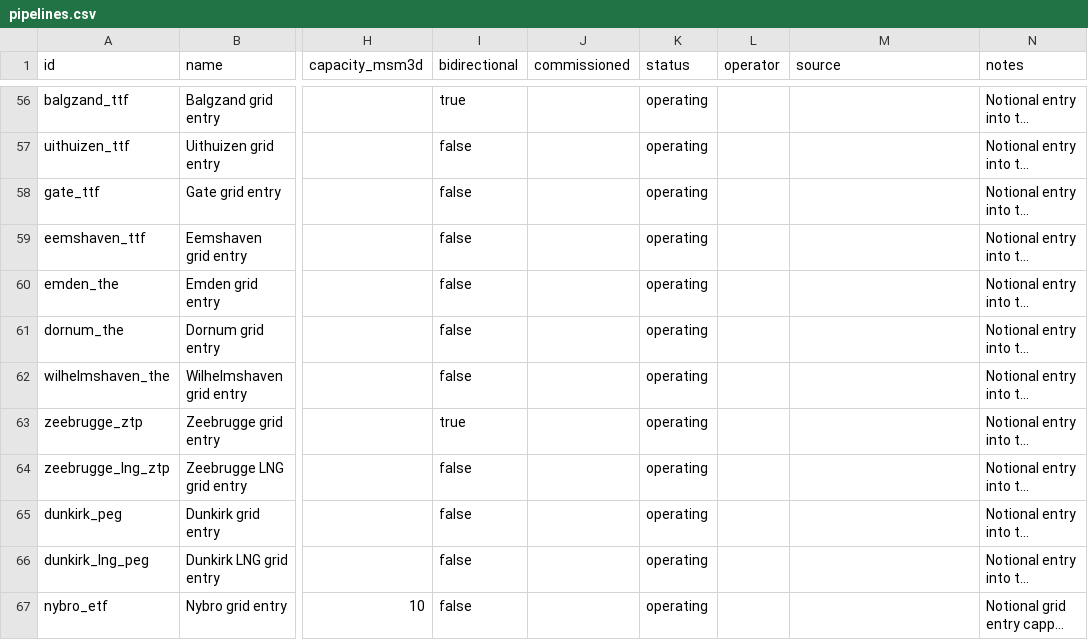
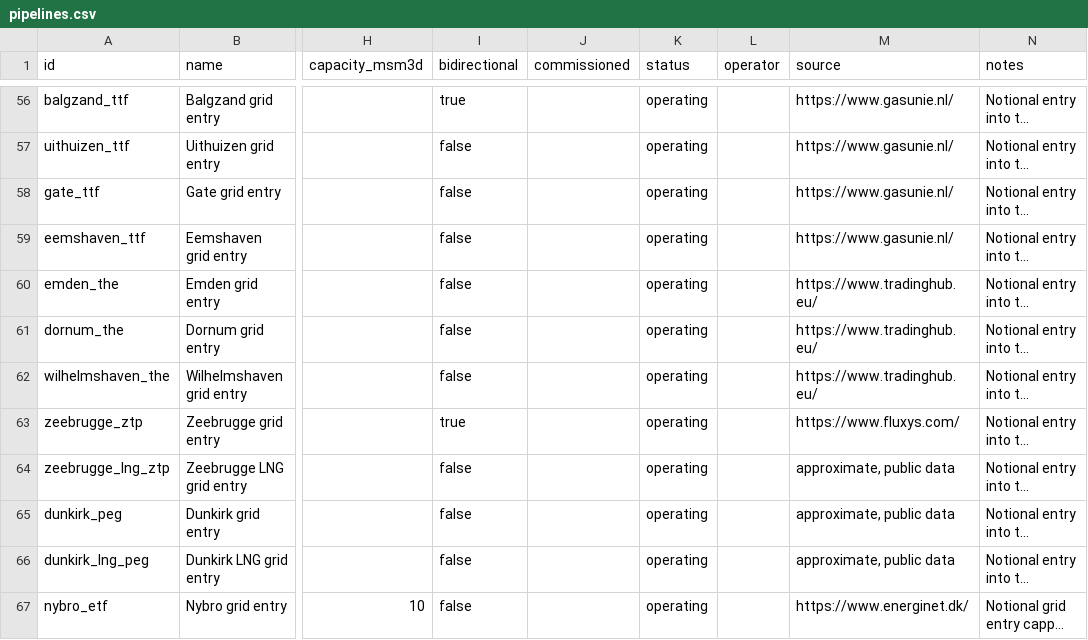
Before and after one commit to Rayha33/nora-network, a CSV file: data/pipelines.csv, drawn as a sheet; only a part is shown, gaps mark what is left out; long unchanged cells end in …; the diff covers the shown part only; the diff names each change by its address in the sheet, - before the commit and + after, or states it on an @@ line.

Commit message:
Fill source column for all 66 pipelines; document sources in data/README

```diff
--- a/data/pipelines.csv
+++ b/data/pipelines.csv
-M56:M59 (source): (empty)
+M56:M59 (source): https://www.gasunie.nl/
-M60:M62 (source): (empty)
+M60:M62 (source): https://www.tradinghub.eu/
-M63 (source): (empty)
+M63 (source): https://www.fluxys.com/
-M64:M66 (source): (empty)
+M64:M66 (source): approximate, public data
-M67 (source): (empty)
+M67 (source): https://www.energinet.dk/
```
Also changed, not shown: 54 edited cells elsewhere in this file, 1 other file.
